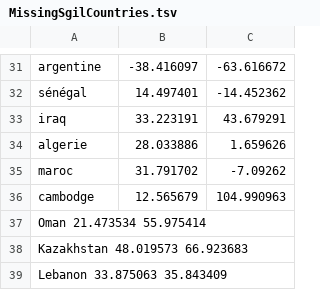
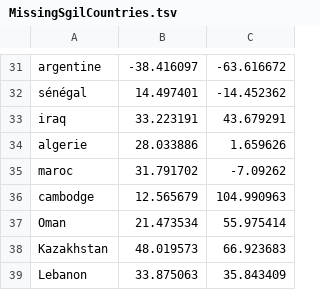
Before and after one commit to EricFournier3/Covid19_V2, a TSV file: NextStrainFiles/config/MissingSgilCountries.tsv, drawn as a sheet; only a part is shown, gaps mark what is left out; removed rows and columns are numbered as before the commit, all else as after; the diff names each change by its address in the sheet, - before the commit and + after, or states it on an @@ line.

```diff
--- a/NextStrainFiles/config/MissingSgilCountries.tsv
+++ b/NextStrainFiles/config/MissingSgilCountries.tsv
-row 37: Oman 21.473534 55.975414
-row 38: Kazakhstan 48.019573 66.923683
-row 39: Lebanon 33.875063 35.843409
+row 37: Oman | 21.473534 | 55.975414
+row 38: Kazakhstan | 48.019573 | 66.923683
+row 39: Lebanon | 33.875063 | 35.843409
```
Also changed, not shown: NextStrainFiles/config/country_lat_long.tsv.
